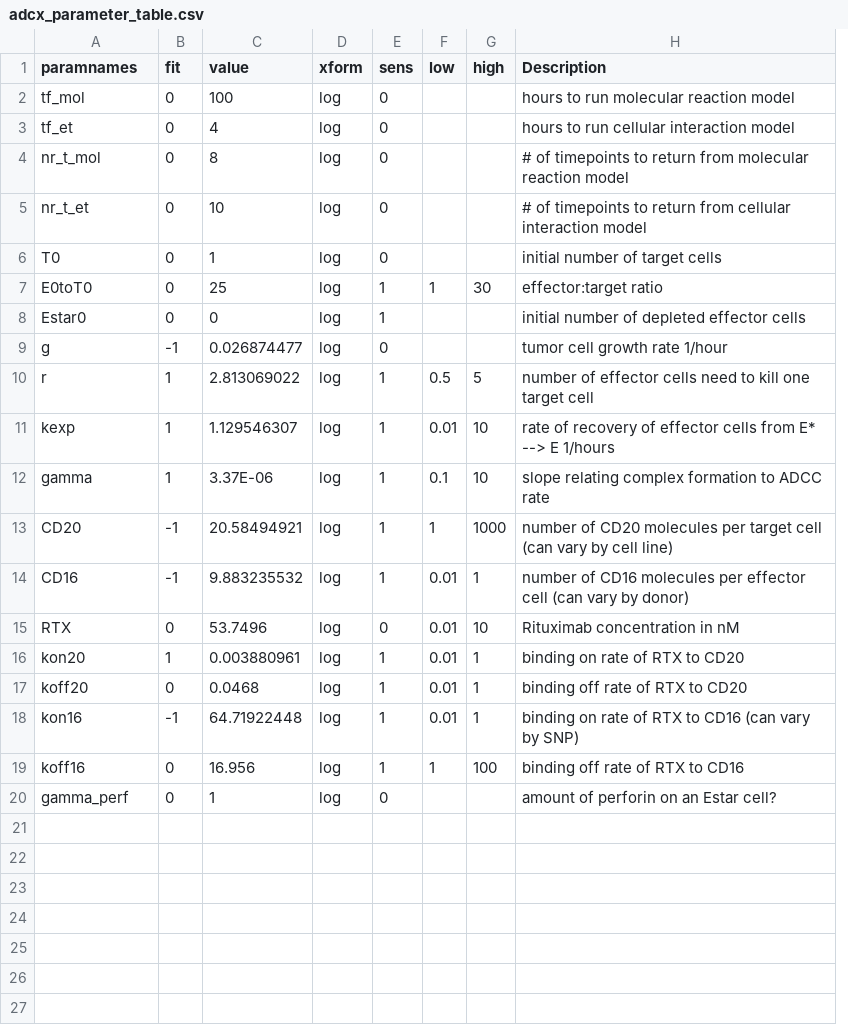
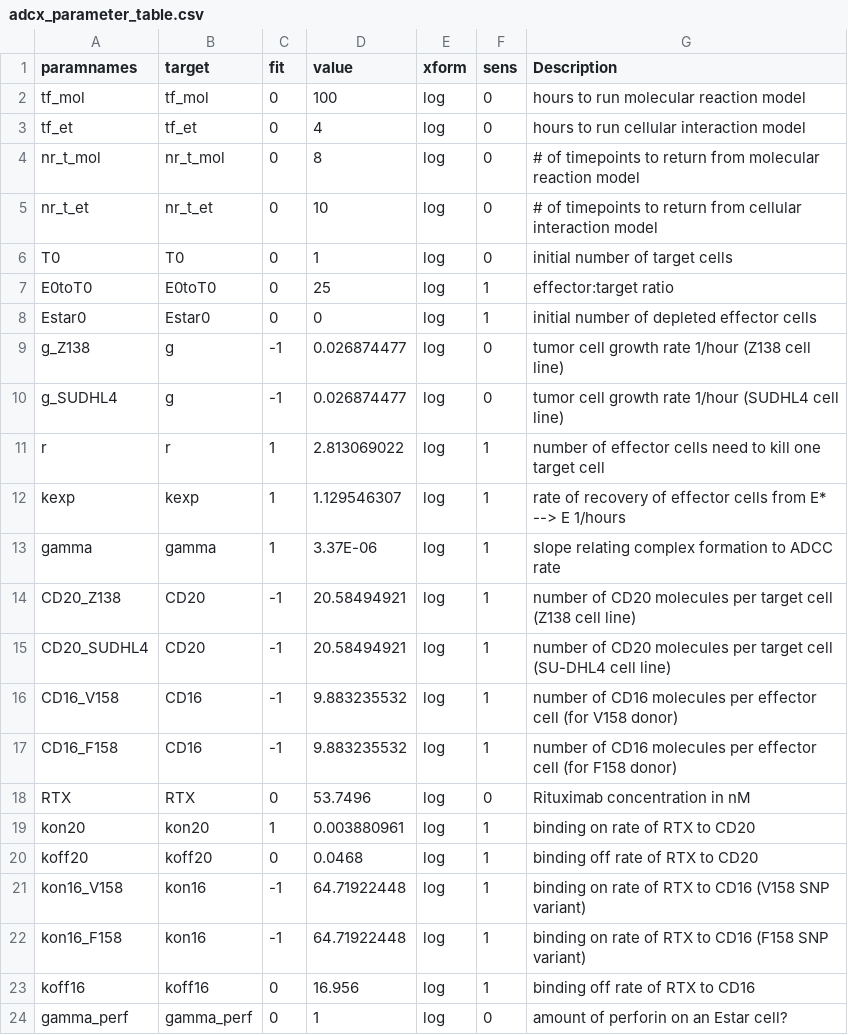
Before and after one commit to deanbot1/RTX-fields, a CSV file: code/adcx_parameter_table.csv, drawn as a sheet; removed rows and columns are numbered as before the commit, all else as after; the diff names each change by its address in the sheet, - before the commit and + after, or states it on an @@ line.

Commit message:
I don't know why this is in master and not in the refactor branch.

```diff
--- a/code/adcx_parameter_table.csv
+++ b/code/adcx_parameter_table.csv
+column B (target), rows 2-9: tf_mol | tf_et | nr_t_mol | nr_t_et | T0 | E0toT0 | Estar0 | g; rows 11-14: r | kexp | gamma | CD20; row 16: CD16; rows 18-21: RTX | kon20 | koff20 | kon16; rows 23-24: koff16 | gamma_perf
-column F (low), rows 7-19: 1 |  |  | 0.5 | 0.01 | 0.1 | 1 | 0.01 | 0.01 | 0.01 | 0.01 | 0.01 | 1
-column G (high), rows 7-19: 30 |  |  | 5 | 10 | 10 | 1000 | 1 | 10 | 1 | 1 | 1 | 100
-A9 (paramnames): g
+A9 (paramnames): g_Z138
-G9 (Description): tumor cell growth rate 1/hour
+G9 (Description): tumor cell growth rate 1/hour (Z138 cell line)
+row 10: g_SUDHL4 | g | -1 | 0.026874477 | log | 0 | tumor cell growth rate 1/hour (SUDHL4 cell line)
-A14 (paramnames): CD20
+A14 (paramnames): CD20_Z138
-G14 (Description): …target cell (can vary by cell line)
+G14 (Description): …target cell (Z138 cell line)
+row 15: CD20_SUDHL4 | CD20 | -1 | 20.58494921 | log | 1 | number of CD20 molecules per target cell (SU-DHL4 cell line)
-A16 (paramnames): CD16
+A16 (paramnames): CD16_V158
-G16 (Description): …effector cell (can vary by donor)
+G16 (Description): …effector cell (for V158 donor)
+row 17: CD16_F158 | CD16 | -1 | 9.883235532 | log | 1 | number of CD16 molecules per effector cell (for F158 donor)
-A21 (paramnames): kon16
+A21 (paramnames): kon16_V158
-G21 (Description): …to CD16 (can vary by SNP)
+G21 (Description): …to CD16 (V158 SNP variant)
+row 22: kon16_F158 | kon16 | -1 | 64.71922448 | log | 1 | binding on rate of RTX to CD16 (F158 SNP variant)
```
